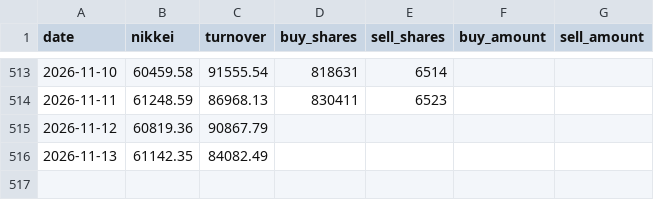
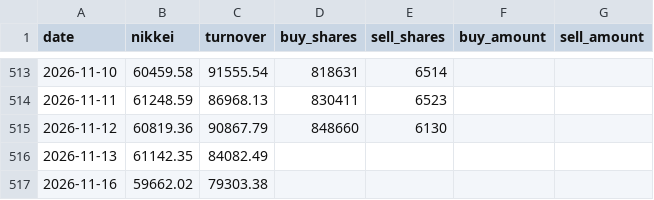
Before and after one commit to alala3334/touraku-ratio, a CSV file: data/saitei.csv, drawn as a sheet; only a part is shown, gaps mark what is left out.

```diff
--- a/data/saitei.csv
+++ b/data/saitei.csv
@@ -514,3 +514,4 @@ date,nikkei,turnover,buy_shares,sell_shares,buy_amount,sell_amount
 2026-11-11,61248.59,86968.13,830411,6523,,
-2026-11-12,60819.36,90867.79,,,,
+2026-11-12,60819.36,90867.79,848660,6130,,
 2026-11-13,61142.35,84082.49,,,,
+2026-11-16,59662.02,79303.38,,,,
```
Also changed, not shown: data/touraku.csv, data/us10y.csv, 6 other files.
